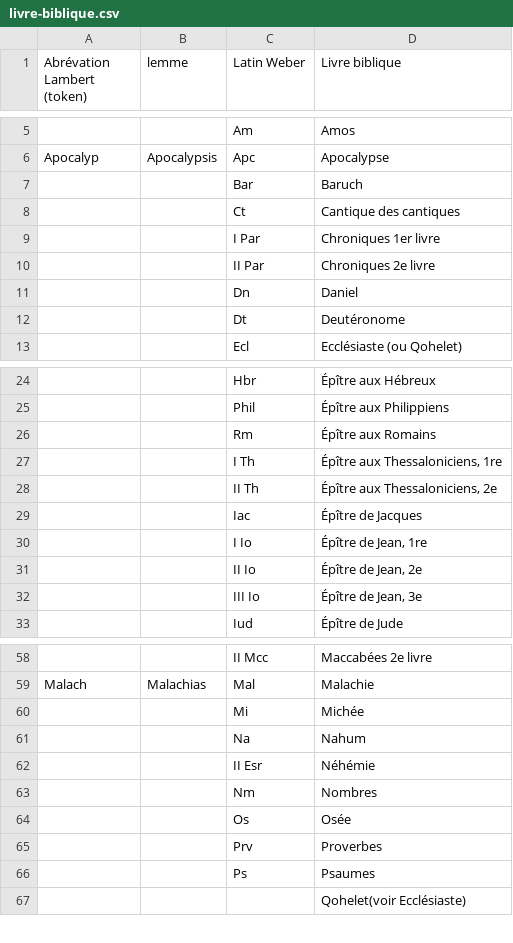
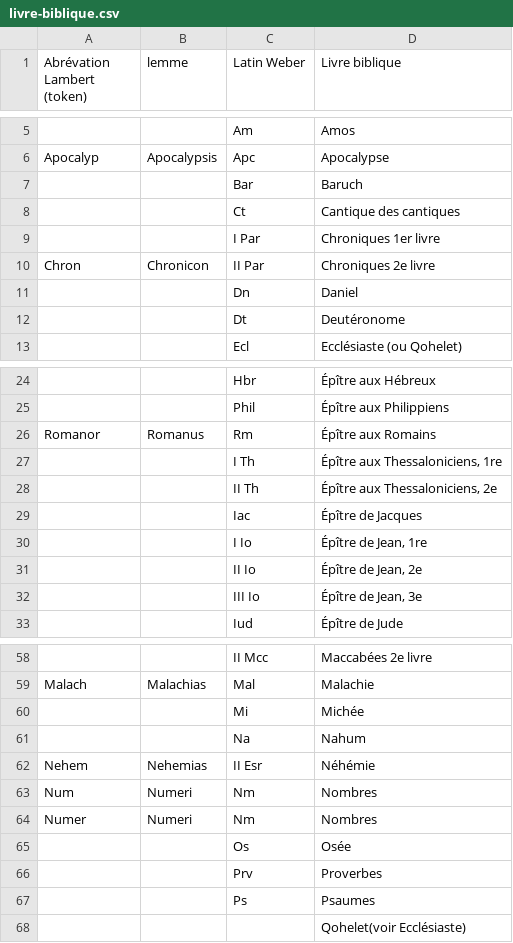
Before and after one commit to FourbeFlo/Lemmatisation, a CSV file: livre-biblique.csv, drawn as a sheet; only a part is shown, gaps mark what is left out; the diff names each change by its address in the sheet, - before the commit and + after, or states it on an @@ line.

```diff
--- a/livre-biblique.csv
+++ b/livre-biblique.csv
-A10 (Abrévation Lambert (token)): (empty)
+A10 (Abrévation Lambert (token)): Chron
-B10 (lemme): (empty)
+B10 (lemme): Chronicon
-A26 (Abrévation Lambert (token)): (empty)
+A26 (Abrévation Lambert (token)): Romanor
-B26 (lemme): (empty)
+B26 (lemme): Romanus
-A62 (Abrévation Lambert (token)): (empty)
+A62 (Abrévation Lambert (token)): Nehem
-B62 (lemme): (empty)
+B62 (lemme): Nehemias
-A63 (Abrévation Lambert (token)): (empty)
+A63 (Abrévation Lambert (token)): Num
-B63 (lemme): (empty)
+B63 (lemme): Numeri
+row 64: Numer | Numeri | Nm | Nombres
```
Also changed, not shown: Dictionary.csv, OCR_Fail.csv, 1 other file.
